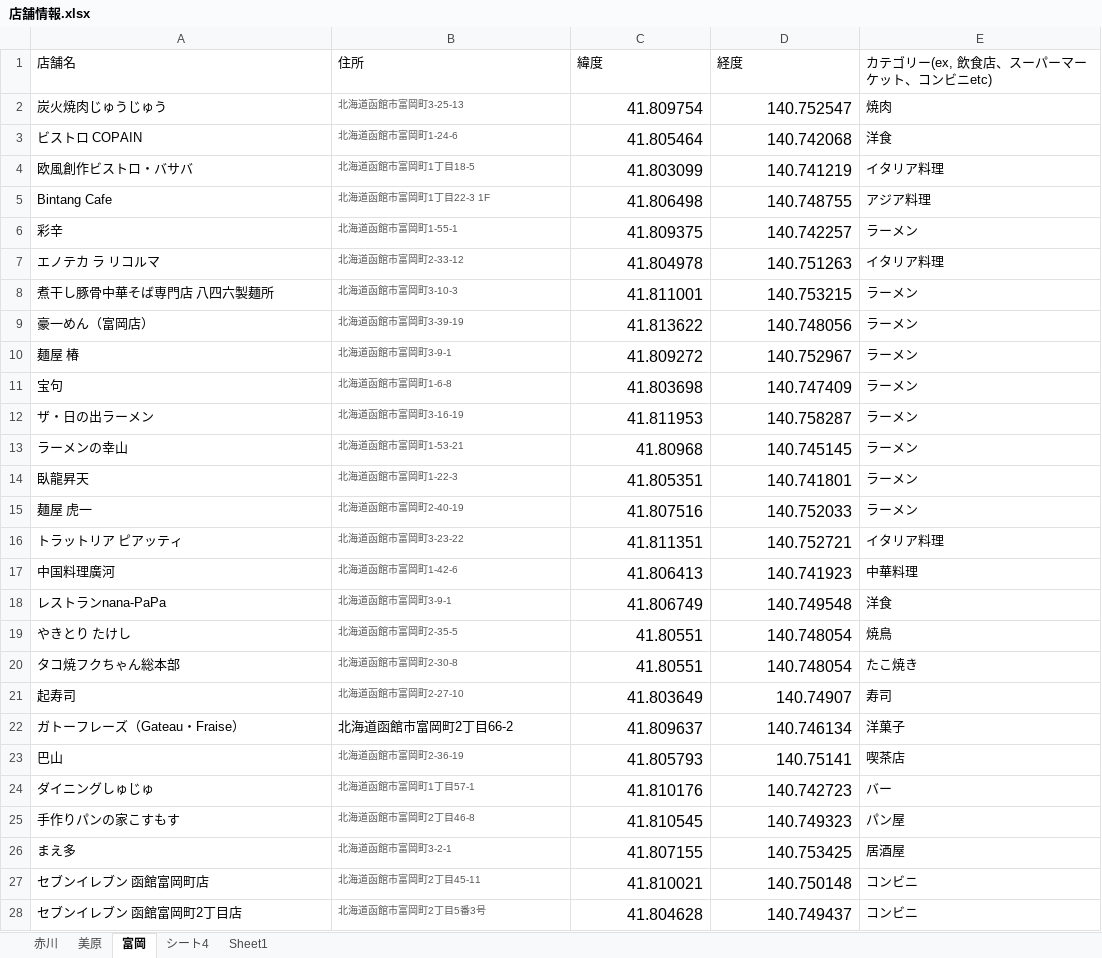
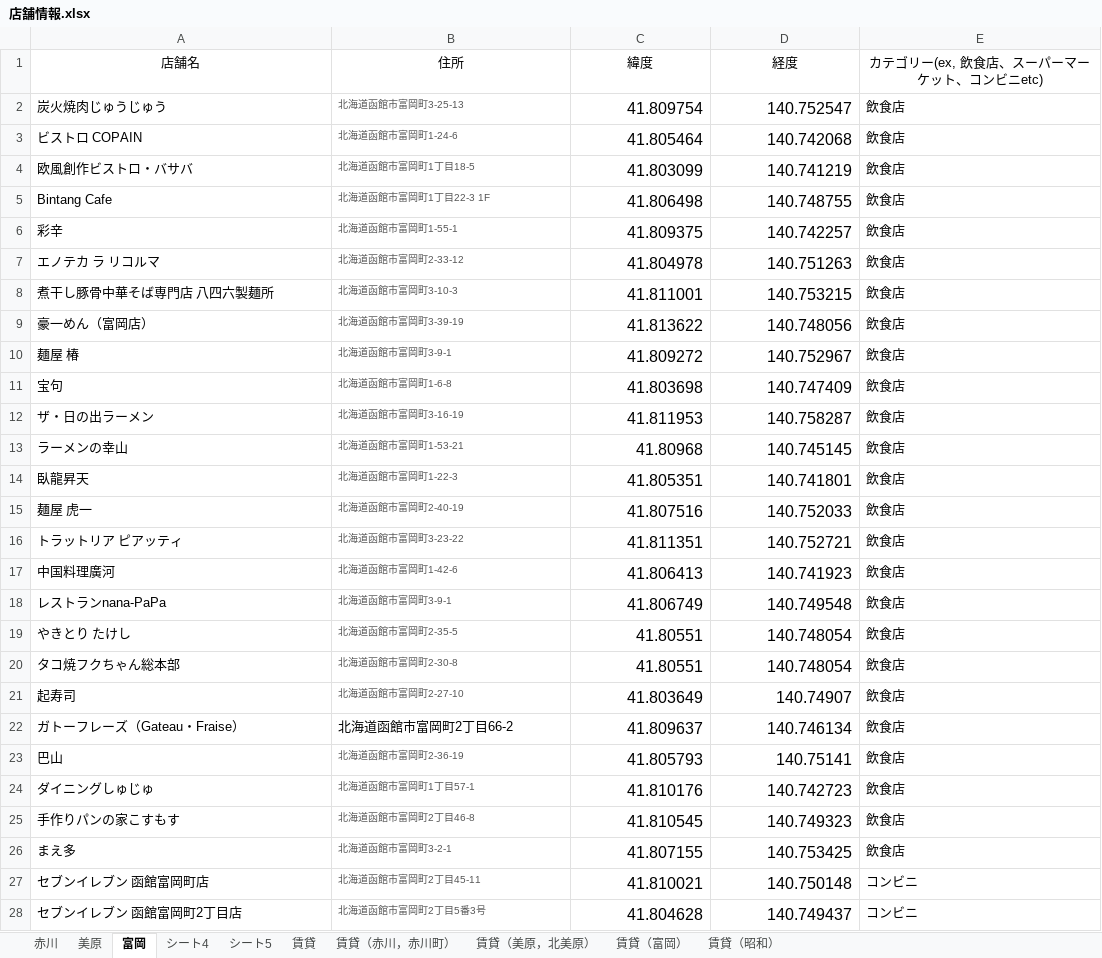
Before and after one commit to wisteria0793/intelligence_programming, an Excel workbook: data/店舗情報.xlsx, sheet 富岡, drawn as a sheet; only a part is shown; values as stored, in another font and other column widths than the file's, no borders; the diff covers the shown part only; the diff names each change by its address in the sheet, - before the commit and + after, or states it on an @@ line.

```diff
--- a/data/店舗情報.xlsx (sheet 富岡)
+++ b/data/店舗情報.xlsx (sheet 富岡)
-sheet tab: Sheet1
+sheet tab: シート5
+sheet tab: 賃貸
+sheet tab: 賃貸（赤川，赤川町）
+sheet tab: 賃貸（美原，北美原）
+sheet tab: 賃貸（富岡）
+sheet tab: 賃貸（昭和）
-A1:E1 alignment: left
+A1:E1 alignment: center
-E2 (カテゴリー(ex, 飲食店、スーパーマーケット、コンビニetc)): 焼肉
+E2 (カテゴリー(ex, 飲食店、スーパーマーケット、コンビニetc)): 飲食店
-E3 (カテゴリー(ex, 飲食店、スーパーマーケット、コンビニetc)): 洋食
+E3 (カテゴリー(ex, 飲食店、スーパーマーケット、コンビニetc)): 飲食店
-E4 (カテゴリー(ex, 飲食店、スーパーマーケット、コンビニetc)): イタリア料理
+E4 (カテゴリー(ex, 飲食店、スーパーマーケット、コンビニetc)): 飲食店
-E5 (カテゴリー(ex, 飲食店、スーパーマーケット、コンビニetc)): アジア料理
+E5 (カテゴリー(ex, 飲食店、スーパーマーケット、コンビニetc)): 飲食店
-E6 (カテゴリー(ex, 飲食店、スーパーマーケット、コンビニetc)): ラーメン
+E6 (カテゴリー(ex, 飲食店、スーパーマーケット、コンビニetc)): 飲食店
-E7 (カテゴリー(ex, 飲食店、スーパーマーケット、コンビニetc)): イタリア料理
+E7 (カテゴリー(ex, 飲食店、スーパーマーケット、コンビニetc)): 飲食店
-E8:E15 (カテゴリー(ex, 飲食店、スーパーマーケット、コンビニetc)): ラーメン
+E8:E15 (カテゴリー(ex, 飲食店、スーパーマーケット、コンビニetc)): 飲食店
-E16 (カテゴリー(ex, 飲食店、スーパーマーケット、コンビニetc)): イタリア料理
+E16 (カテゴリー(ex, 飲食店、スーパーマーケット、コンビニetc)): 飲食店
-E17 (カテゴリー(ex, 飲食店、スーパーマーケット、コンビニetc)): 中華料理
+E17 (カテゴリー(ex, 飲食店、スーパーマーケット、コンビニetc)): 飲食店
-E18 (カテゴリー(ex, 飲食店、スーパーマーケット、コンビニetc)): 洋食
+E18 (カテゴリー(ex, 飲食店、スーパーマーケット、コンビニetc)): 飲食店
-E19 (カテゴリー(ex, 飲食店、スーパーマーケット、コンビニetc)): 焼鳥
+E19 (カテゴリー(ex, 飲食店、スーパーマーケット、コンビニetc)): 飲食店
-E20 (カテゴリー(ex, 飲食店、スーパーマーケット、コンビニetc)): たこ焼き
+E20 (カテゴリー(ex, 飲食店、スーパーマーケット、コンビニetc)): 飲食店
-E21 (カテゴリー(ex, 飲食店、スーパーマーケット、コンビニetc)): 寿司
+E21 (カテゴリー(ex, 飲食店、スーパーマーケット、コンビニetc)): 飲食店
-E22 (カテゴリー(ex, 飲食店、スーパーマーケット、コンビニetc)): 洋菓子
+E22 (カテゴリー(ex, 飲食店、スーパーマーケット、コンビニetc)): 飲食店
-E23 (カテゴリー(ex, 飲食店、スーパーマーケット、コンビニetc)): 喫茶店
+E23 (カテゴリー(ex, 飲食店、スーパーマーケット、コンビニetc)): 飲食店
-E24 (カテゴリー(ex, 飲食店、スーパーマーケット、コンビニetc)): バー
+E24 (カテゴリー(ex, 飲食店、スーパーマーケット、コンビニetc)): 飲食店
-E25 (カテゴリー(ex, 飲食店、スーパーマーケット、コンビニetc)): パン屋
+E25 (カテゴリー(ex, 飲食店、スーパーマーケット、コンビニetc)): 飲食店
-E26 (カテゴリー(ex, 飲食店、スーパーマーケット、コンビニetc)): 居酒屋
+E26 (カテゴリー(ex, 飲食店、スーパーマーケット、コンビニetc)): 飲食店
```
Also changed, not shown: 20 added rows elsewhere in this sheet, sheet 美原, sheet 赤川, sheet シート4, sheet シート5, 28 other files.
